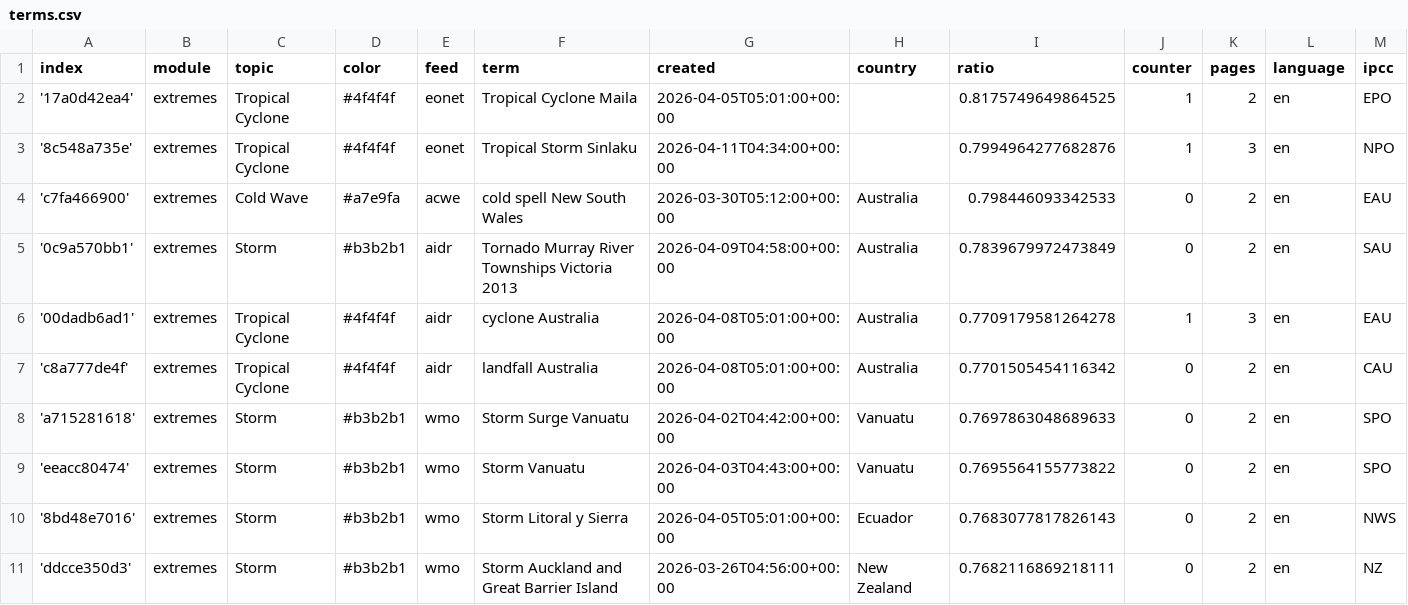
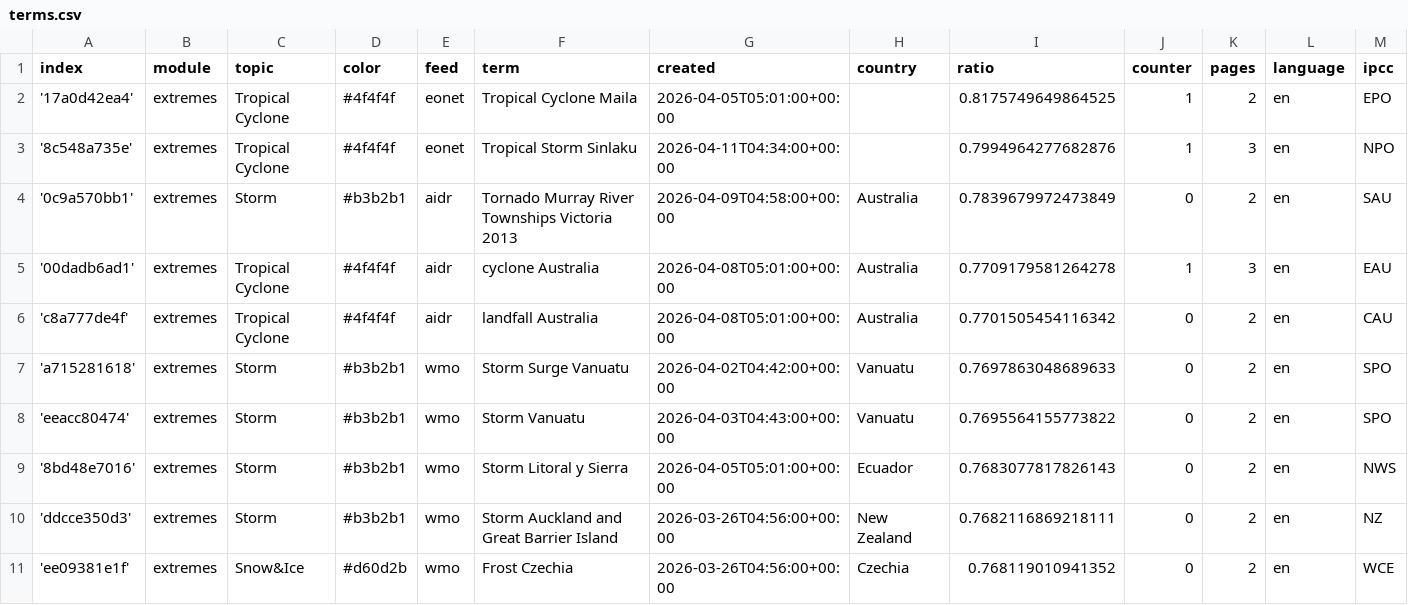
Before and after one commit to pg-ufr-news/extremeWhisperer, a CSV file: terms.csv, drawn as a sheet; only a part is shown; the shorter side is filled out with more unchanged rows; rows hold the shown columns only; the diff names each change by its address in the sheet, - before the commit and + after, or states it on an @@ line.

Commit message:
Commit from GitHub Actions (harvest:0.0)

```diff
--- a/terms.csv
+++ b/terms.csv
-row 4: 'c7fa466900' | extremes | Cold Wave | #a7e9fa | acwe | cold spell New South Wales | 2026-03-30T05:12:00+00:00 | Australia | 0.798446093342533 | 0 | 2 | en | EAU
```
